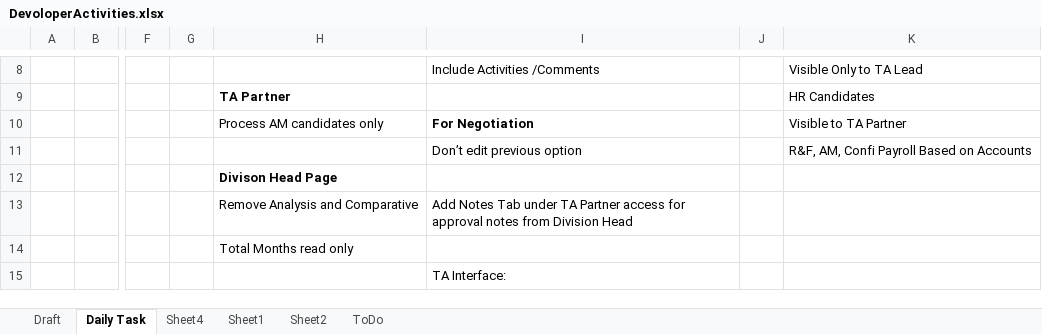
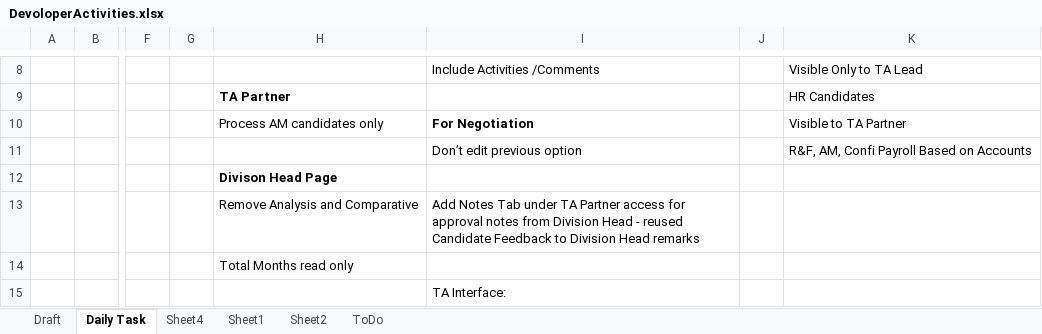
Before and after one commit to relaude/joboffer, an Excel workbook: Documents/devfiles/excel/DevoloperActivities.xlsx, sheet Daily Task, drawn as a sheet; only a part is shown, gaps mark what is left out; values as stored, in another font and other column widths than the file's, no borders; the diff names each change by its address in the sheet, - before the commit and + after, or states it on an @@ line.

```diff
--- a/Documents/devfiles/excel/DevoloperActivities.xlsx (sheet Daily Task)
+++ b/Documents/devfiles/excel/DevoloperActivities.xlsx (sheet Daily Task)
-I13: …Division Head
+I13: …Division Head - reused Candidate Feedback to Division Head remarks
```
Also changed, not shown: sheet Sheet4, 40 other files.
